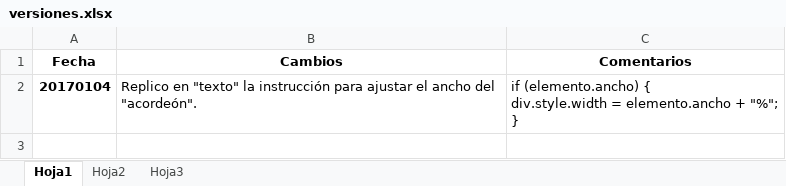
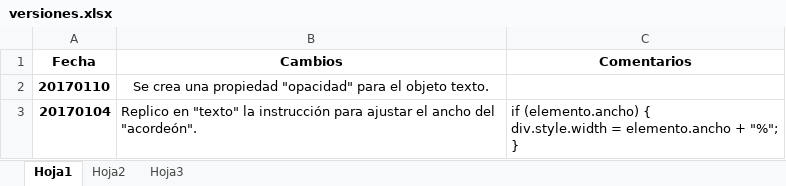
Before and after one commit to aCuervo/cursos, an Excel workbook: versiones.xlsx, sheet Hoja1, drawn as a sheet; values as stored, in another font and other column widths than the file's, no borders; the diff names each change by its address in the sheet, - before the commit and + after, or states it on an @@ line.

```diff
--- a/versiones.xlsx (sheet Hoja1)
+++ b/versiones.xlsx (sheet Hoja1)
+row 2: 20170110 | Se crea una propiedad "opacidad" para el objeto texto.
```
Also changed, not shown: 7 other files.
